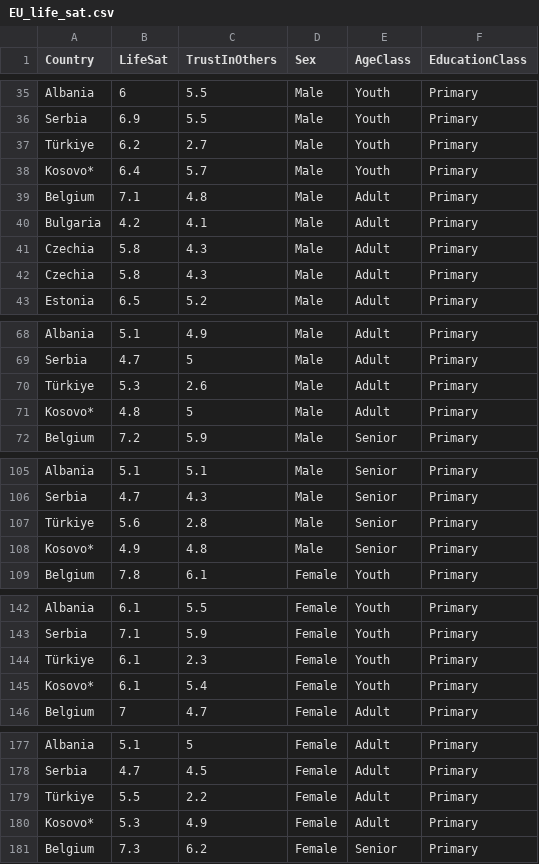
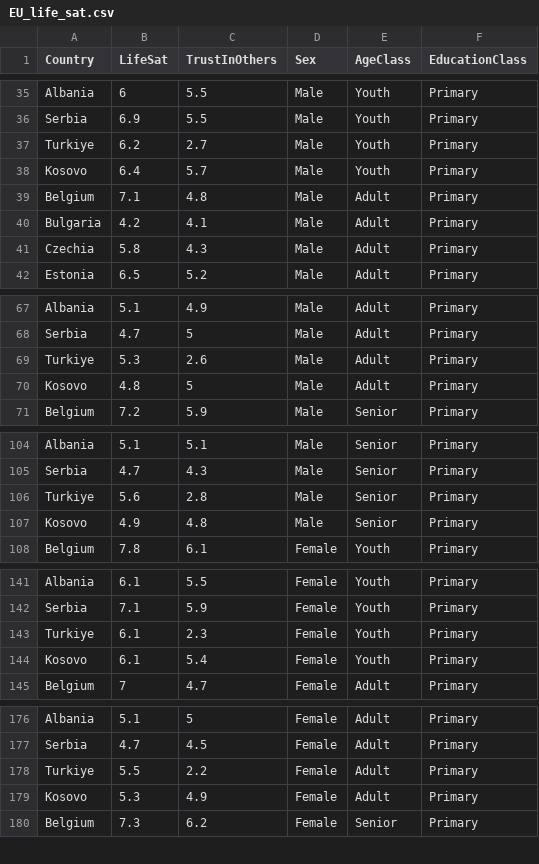
Before and after one commit to eaegerber/data, a CSV file: EU_life_sat.csv, drawn as a sheet; only a part is shown, gaps mark what is left out; removed rows and columns are numbered as before the commit, all else as after; the diff covers the shown part only; the diff names each change by its address in the sheet, - before the commit and + after, or states it on an @@ line.

Commit message:
Add files via upload

```diff
--- a/EU_life_sat.csv
+++ b/EU_life_sat.csv
-A37 (Country): Türkiye
+A37 (Country): Turkiye
-A38 (Country): Kosovo*
+A38 (Country): Kosovo
-row 41: Czechia | 5.8 | 4.3 | Male | Adult | Primary
-A69 (Country): Türkiye
+A69 (Country): Turkiye
-A70 (Country): Kosovo*
+A70 (Country): Kosovo
-A106 (Country): Türkiye
+A106 (Country): Turkiye
-A107 (Country): Kosovo*
+A107 (Country): Kosovo
-A143 (Country): Türkiye
+A143 (Country): Turkiye
-A144 (Country): Kosovo*
+A144 (Country): Kosovo
-A178 (Country): Türkiye
+A178 (Country): Turkiye
-A179 (Country): Kosovo*
+A179 (Country): Kosovo
```
Also changed, not shown: 25 edited cells elsewhere in this file.
